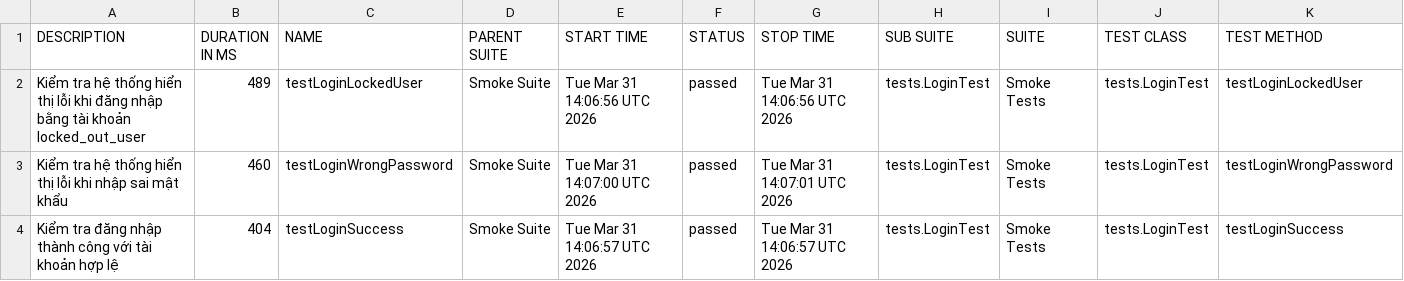
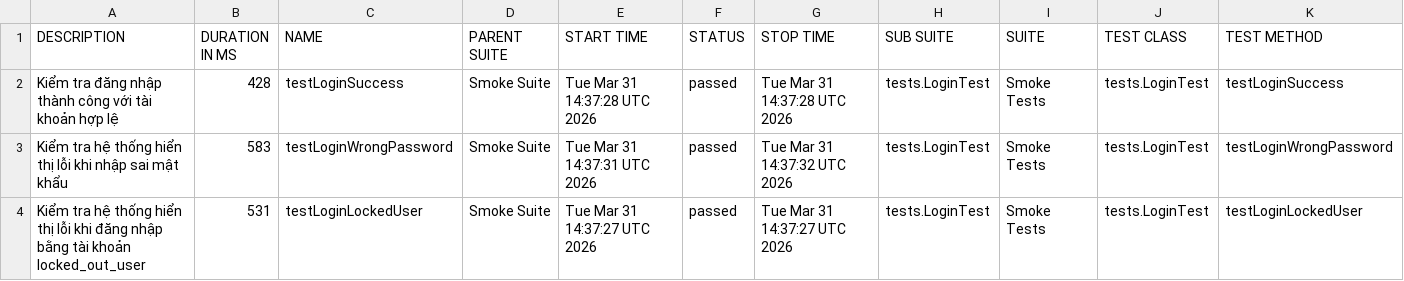
Before and after one commit to anhthu240/selenium-framework, a CSV file: data/suites.csv, drawn as a sheet.

```diff
--- a/data/suites.csv
+++ b/data/suites.csv
@@ -1,4 +1,4 @@
 "DESCRIPTION","DURATION IN MS","NAME","PARENT SUITE","START TIME","STATUS","STOP TIME","SUB SUITE","SUITE","TEST CLASS","TEST METHOD"
-"Kiểm tra hệ thống hiển thị lỗi khi đăng nhập bằng tài khoản locked_out_user","489","testLoginLockedUser","Smoke Suite","Tue Mar 31 14:06:56 UTC 2026","passed","Tue Mar 31 14:06:56 UTC 2026","tests.LoginTest","Smoke Tests","tests.LoginTest","testLoginLockedUser"
-"Kiểm tra hệ thống hiển thị lỗi khi nhập sai mật khẩu","460","testLoginWrongPassword","Smoke Suite","Tue Mar 31 14:07:00 UTC 2026","passed","Tue Mar 31 14:07:01 UTC 2026","tests.LoginTest","Smoke Tests","tests.LoginTest","testLoginWrongPassword"
-"Kiểm tra đăng nhập thành công với tài khoản hợp lệ","404","testLoginSuccess","Smoke Suite","Tue Mar 31 14:06:57 UTC 2026","passed","Tue Mar 31 14:06:57 UTC 2026","tests.LoginTest","Smoke Tests","tests.LoginTest","testLoginSuccess"
+"Kiểm tra đăng nhập thành công với tài khoản hợp lệ","428","testLoginSuccess","Smoke Suite","Tue Mar 31 14:37:28 UTC 2026","passed","Tue Mar 31 14:37:28 UTC 2026","tests.LoginTest","Smoke Tests","tests.LoginTest","testLoginSuccess"
+"Kiểm tra hệ thống hiển thị lỗi khi nhập sai mật khẩu","583","testLoginWrongPassword","Smoke Suite","Tue Mar 31 14:37:31 UTC 2026","passed","Tue Mar 31 14:37:32 UTC 2026","tests.LoginTest","Smoke Tests","tests.LoginTest","testLoginWrongPassword"
+"Kiểm tra hệ thống hiển thị lỗi khi đăng nhập bằng tài khoản locked_out_user","531","testLoginLockedUser","Smoke Suite","Tue Mar 31 14:37:27 UTC 2026","passed","Tue Mar 31 14:37:27 UTC 2026","tests.LoginTest","Smoke Tests","tests.LoginTest","testLoginLockedUser"
```
Also changed, not shown: data/behaviors.csv, 39 other files.
